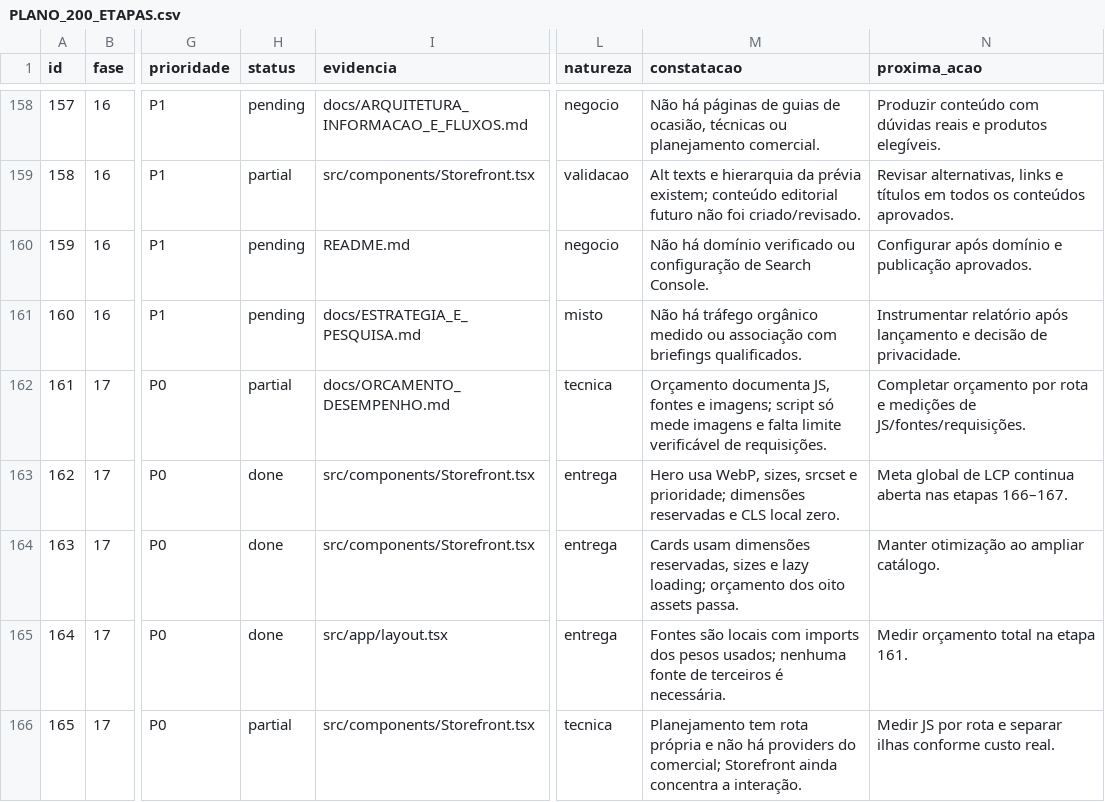
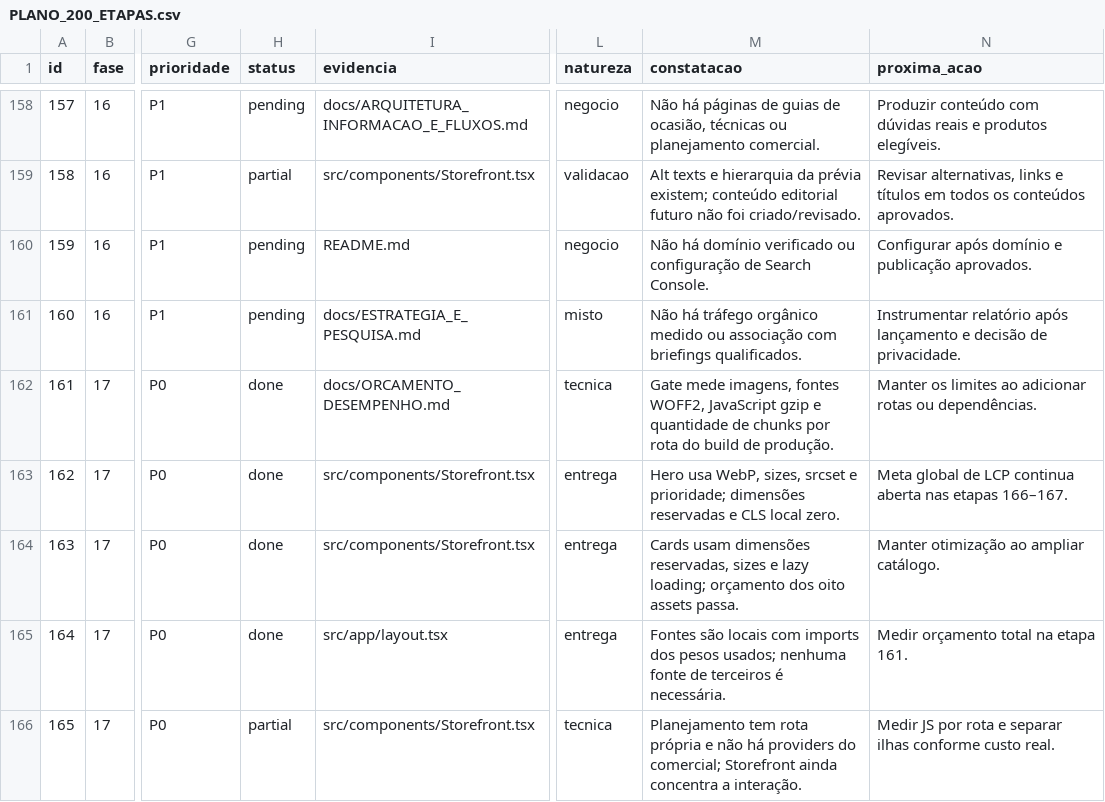
Before and after one commit to adm01-debug/Promo_Brindes_Premium_V1, a CSV file: docs/PLANO_200_ETAPAS.csv, drawn as a sheet; only a part is shown, gaps mark what is left out; the diff covers the shown part only; the diff names each change by its address in the sheet, - before the commit and + after, or states it on an @@ line.

Commit message:
feat(storefront): strengthen recovery and quality gates

```diff
--- a/docs/PLANO_200_ETAPAS.csv
+++ b/docs/PLANO_200_ETAPAS.csv
-H162 (status): partial
+H162 (status): done
-M162 (constatacao): Orçamento documenta JS, fontes e imagens; script só mede imagens e falta limite verificável de requisições.
+M162 (constatacao): Gate mede imagens, fontes WOFF2, JavaScript gzip e quantidade de chunks por rota do build de produção.
-N162 (proxima_acao): Completar orçamento por rota e medições de JS/fontes/requisições.
+N162 (proxima_acao): Manter os limites ao adicionar rotas ou dependências.
```
Also changed, not shown: 30 edited cells elsewhere in this file, 13 other files.
